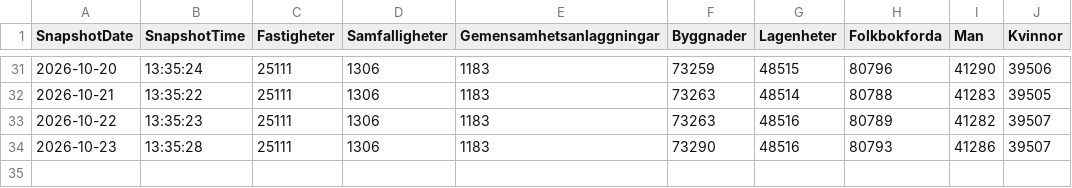
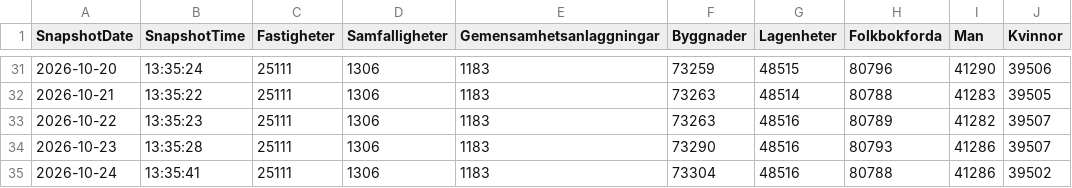
Before and after one commit to Lulea-statistik/Demografi, a CSV file: data/fbwebb_daily.csv, drawn as a sheet; only a part is shown, gaps mark what is left out; the diff names each change by its address in the sheet, - before the commit and + after, or states it on an @@ line.

Commit message:
Update fbwebb_daily.xlsx 2026-10-24 15:41

```diff
--- a/data/fbwebb_daily.csv
+++ b/data/fbwebb_daily.csv
+row 35: 2026-10-24 | 13:35:41 | 25111 | 1306 | 1183 | 73304 | 48516 | 80788 | 41286 | 39502
```
